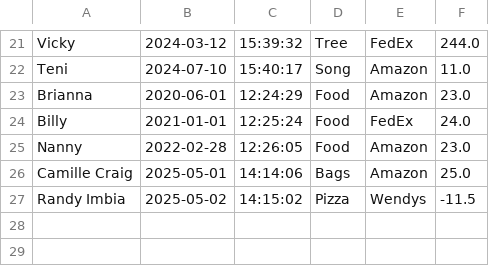
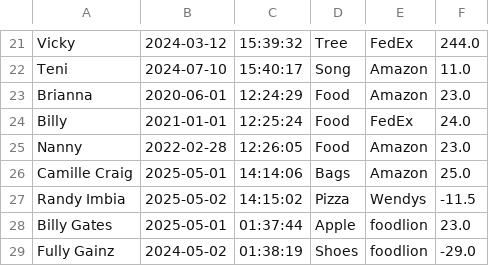
Before and after one commit to Randyglobal/capstone-1, a CSV file: TransactionApp/transactions.csv, drawn as a sheet; only a part is shown, gaps mark what is left out; the diff names each change by its address in the sheet, - before the commit and + after, or states it on an @@ line.

Commit message:
Refactoring my capstone Project

```diff
--- a/TransactionApp/transactions.csv
+++ b/TransactionApp/transactions.csv
+row 28: Billy Gates | 2025-05-01 | 01:37:44 | Apple | foodlion | 23.0
+row 29: Fully Gainz | 2024-05-02 | 01:38:19 | Shoes | foodlion | -29.0
```
